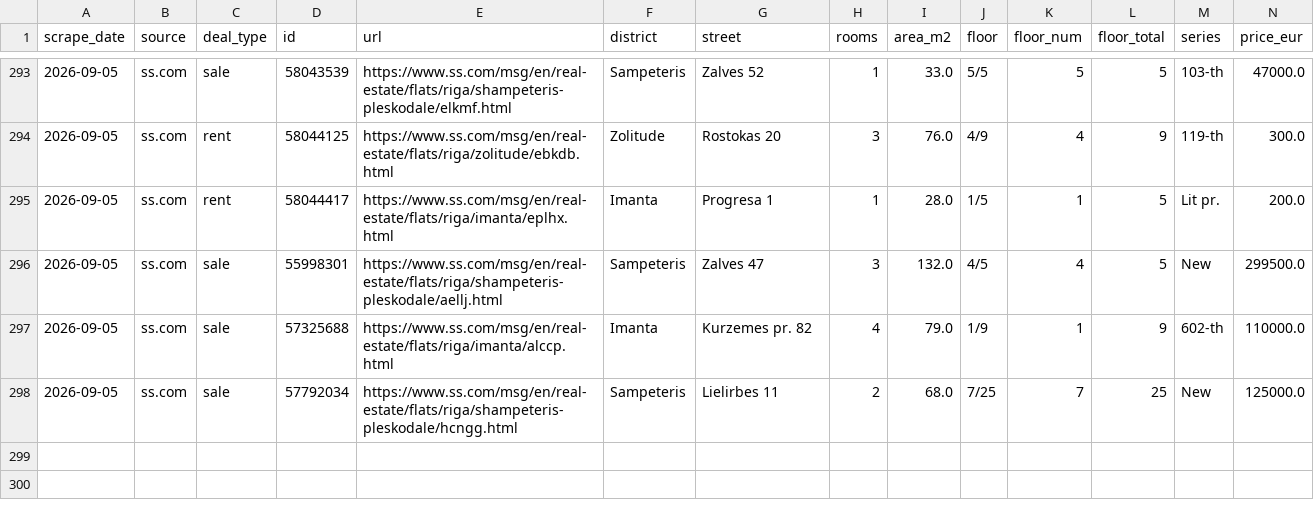
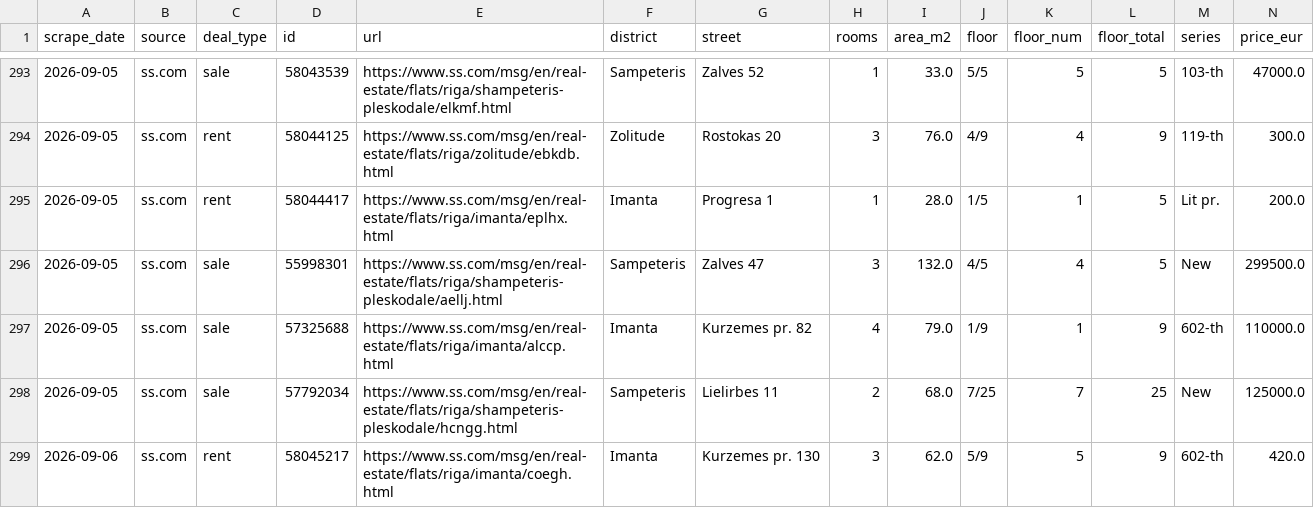
Before and after one commit to RHauslers/riga-flat-deals, a CSV file: data/history.csv, drawn as a sheet; only a part is shown, gaps mark what is left out; rows hold the shown columns only; the diff names each change by its address in the sheet, - before the commit and + after, or states it on an @@ line.

```diff
--- a/data/history.csv
+++ b/data/history.csv
+row 299: 2026-09-06 | ss.com | rent | 58045217 | https://www.ss.com/msg/en/real-estate/flats/riga/imanta/coegh.html | Imanta | Kurzemes pr. 130 | 3 | 62.0 | 5/9 | 5 | 9 | 602-th | 420.0
```
Also changed, not shown: 1 other file.
